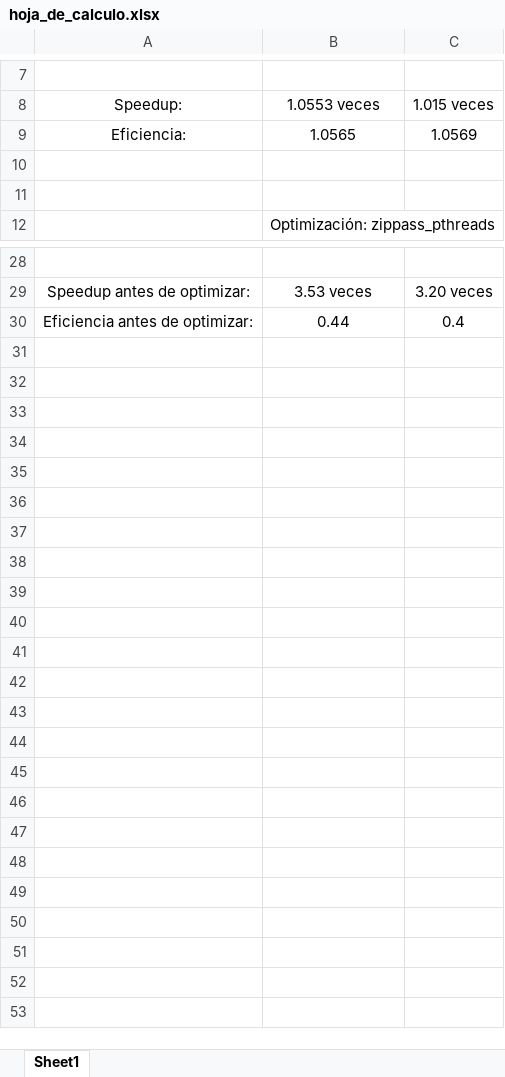
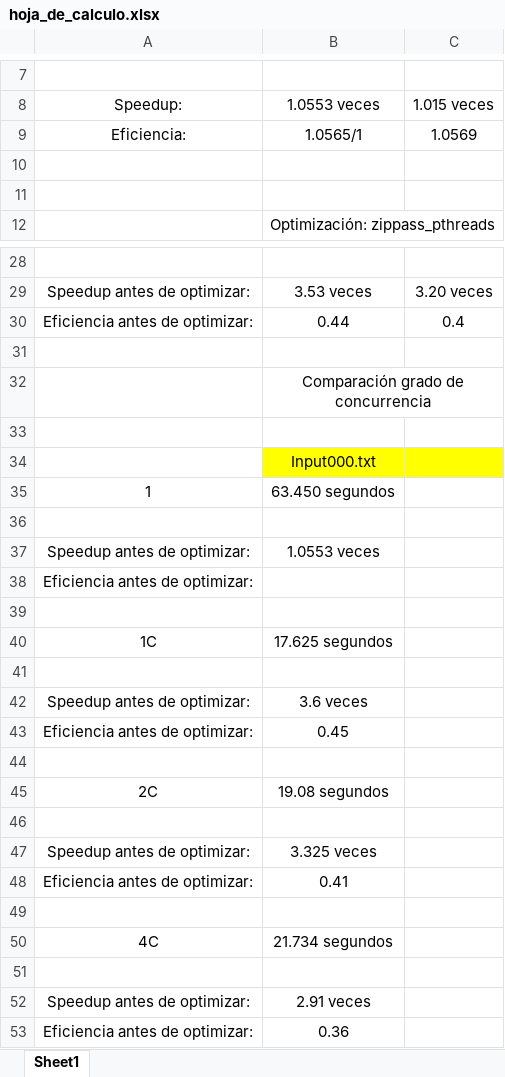
Before and after one commit to raguerobermudez/c-concurrent-programming, an Excel workbook: homeworks/zippass_optimized/report/hoja_de_calculo.xlsx, sheet Sheet1, drawn as a sheet; only a part is shown, gaps mark what is left out; values as stored, in another font and other column widths than the file's, no borders; the diff names each change by its address in the sheet, - before the commit and + after, or states it on an @@ line.

```diff
--- a/homeworks/zippass_optimized/report/hoja_de_calculo.xlsx (sheet Sheet1)
+++ b/homeworks/zippass_optimized/report/hoja_de_calculo.xlsx (sheet Sheet1)
-B9: 1.0565
+B9: 1.0565/1
+row 31: (empty)
+row 32:  | Comparación grado de concurrencia
+row 33: (empty)
+row 34:  | Input000.txt
+row 35: 1 | 63.450 segundos
+row 36: (empty)
+row 37: Speedup antes de optimizar: | 1.0553 veces
+row 38: Eficiencia antes de optimizar:
+row 39: (empty)
+row 40: 1C | 17.625 segundos
+row 41: (empty)
+row 42: Speedup antes de optimizar: | 3.6 veces
+row 43: Eficiencia antes de optimizar: | 0.45
+row 44: (empty)
+row 45: 2C | 19.08 segundos
+row 46: (empty)
+row 47: Speedup antes de optimizar: | 3.325 veces
+row 48: Eficiencia antes de optimizar: | 0.41
+row 49: (empty)
+row 50: 4C | 21.734 segundos
+row 51: (empty)
+row 52: Speedup antes de optimizar: | 2.91 veces
+row 53: Eficiencia antes de optimizar: | 0.36
```
Also changed, not shown: 19 other files.
